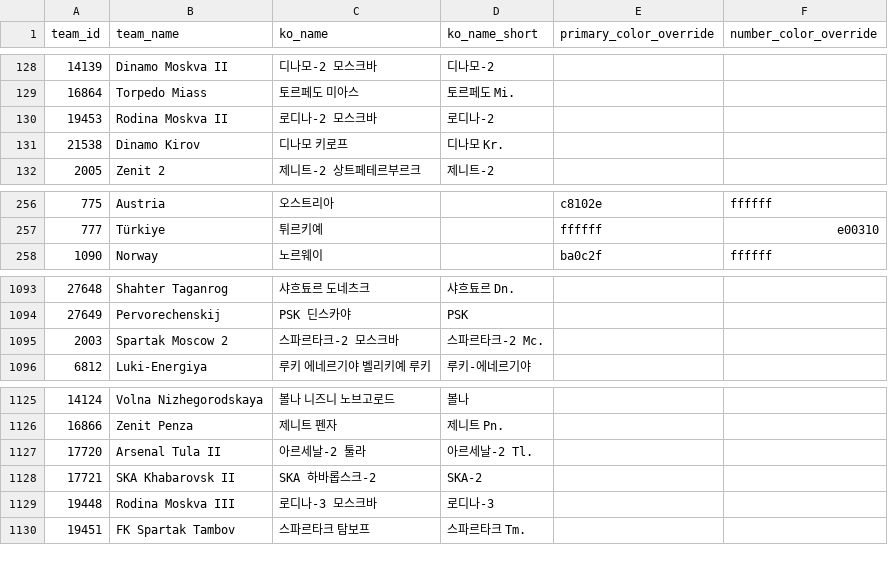
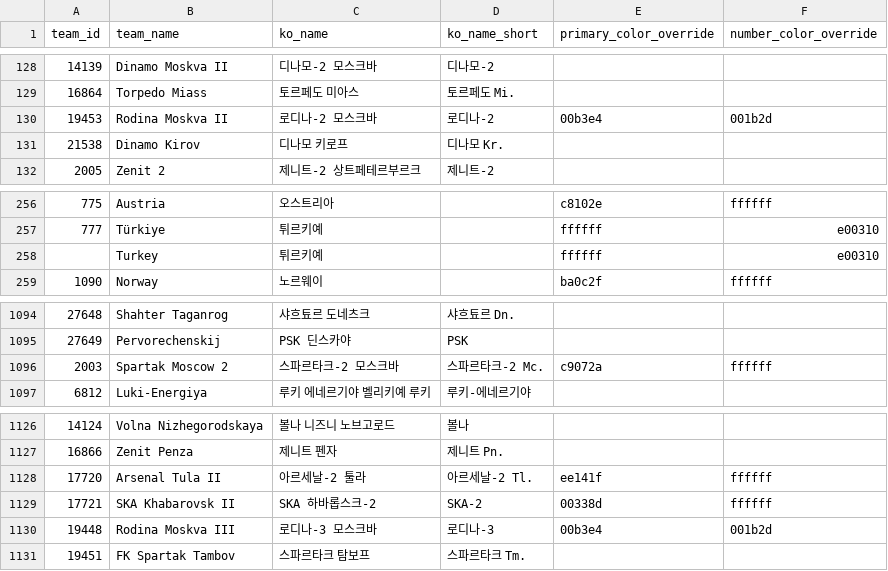
Before and after one commit to bgh1234554/football-obs-backend, a CSV file: src/main/resources/data/teams.csv, drawn as a sheet; only a part is shown, gaps mark what is left out.

```diff
--- a/src/main/resources/data/teams.csv
+++ b/src/main/resources/data/teams.csv
@@ -129,3 +129,3 @@ team_id,team_name,ko_name,ko_name_short,primary_color_override,number_color_over
 16864,Torpedo Miass,토르페도 미아스, 토르페도 Mi.
-19453,Rodina Moskva II,로디나-2 모스크바, 로디나-2
+19453,Rodina Moskva II,로디나-2 모스크바, 로디나-2,00b3e4,001b2d
 21538,Dinamo Kirov,디나모 키로프, 디나모 Kr.
@@ -257,2 +257,3 @@ team_id,team_name,ko_name,ko_name_short,primary_color_override,number_color_over
 777,Türkiye,튀르키예,,ffffff,e00310
+,Turkey,튀르키예,,ffffff,e00310
 1090,Norway,노르웨이,,ba0c2f,ffffff
@@ -1094,3 +1095,3 @@ team_id,team_name,ko_name,ko_name_short,primary_color_override,number_color_over
 27649,Pervorechenskij,PSK 딘스카야,PSK
-2003,Spartak Moscow 2,스파르타크-2 모스크바,스파르타크-2 Mc.
+2003,Spartak Moscow 2,스파르타크-2 모스크바,스파르타크-2 Mc.,c9072a,ffffff
 6812,Luki-Energiya,루키 에네르기야 벨리키예 루키,루키-에네르기야
@@ -1126,5 +1127,5 @@ team_id,team_name,ko_name,ko_name_short,primary_color_override,number_color_over
 16866,Zenit Penza,제니트 펜자,제니트 Pn.
-17720,Arsenal Tula II,아르세날-2 툴라,아르세날-2 Tl.
-17721,SKA Khabarovsk II,SKA 하바롭스크-2,SKA-2
-19448,Rodina Moskva III,로디나-3 모스크바,로디나-3
+17720,Arsenal Tula II,아르세날-2 툴라,아르세날-2 Tl.,ee141f,ffffff
+17721,SKA Khabarovsk II,SKA 하바롭스크-2,SKA-2,00338d,ffffff
+19448,Rodina Moskva III,로디나-3 모스크바,로디나-3,00b3e4,001b2d
 19451,FK Spartak Tambov,스파르타크 탐보프,스파르타크 Tm.
```
Also changed, not shown: src/main/resources/data/coaches.csv, 1 other file.
